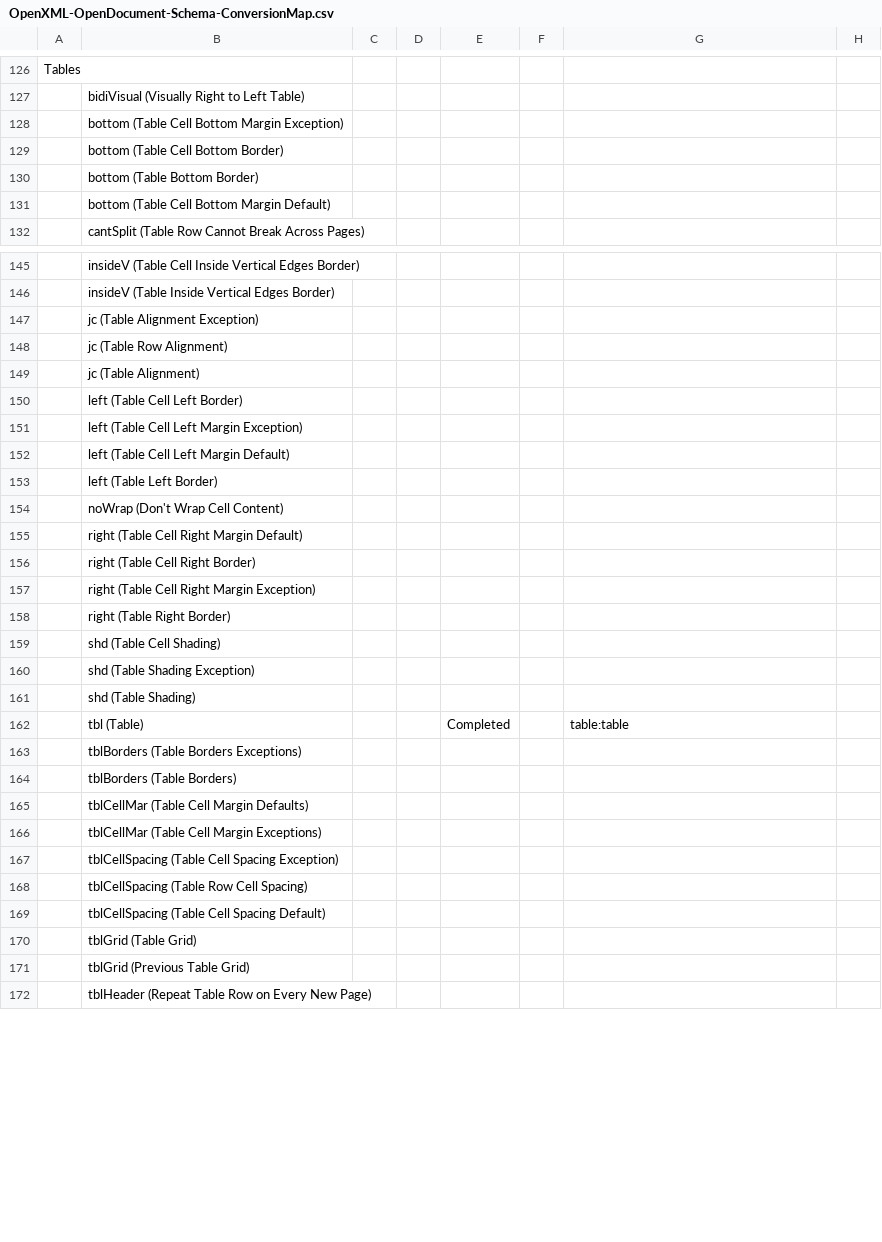
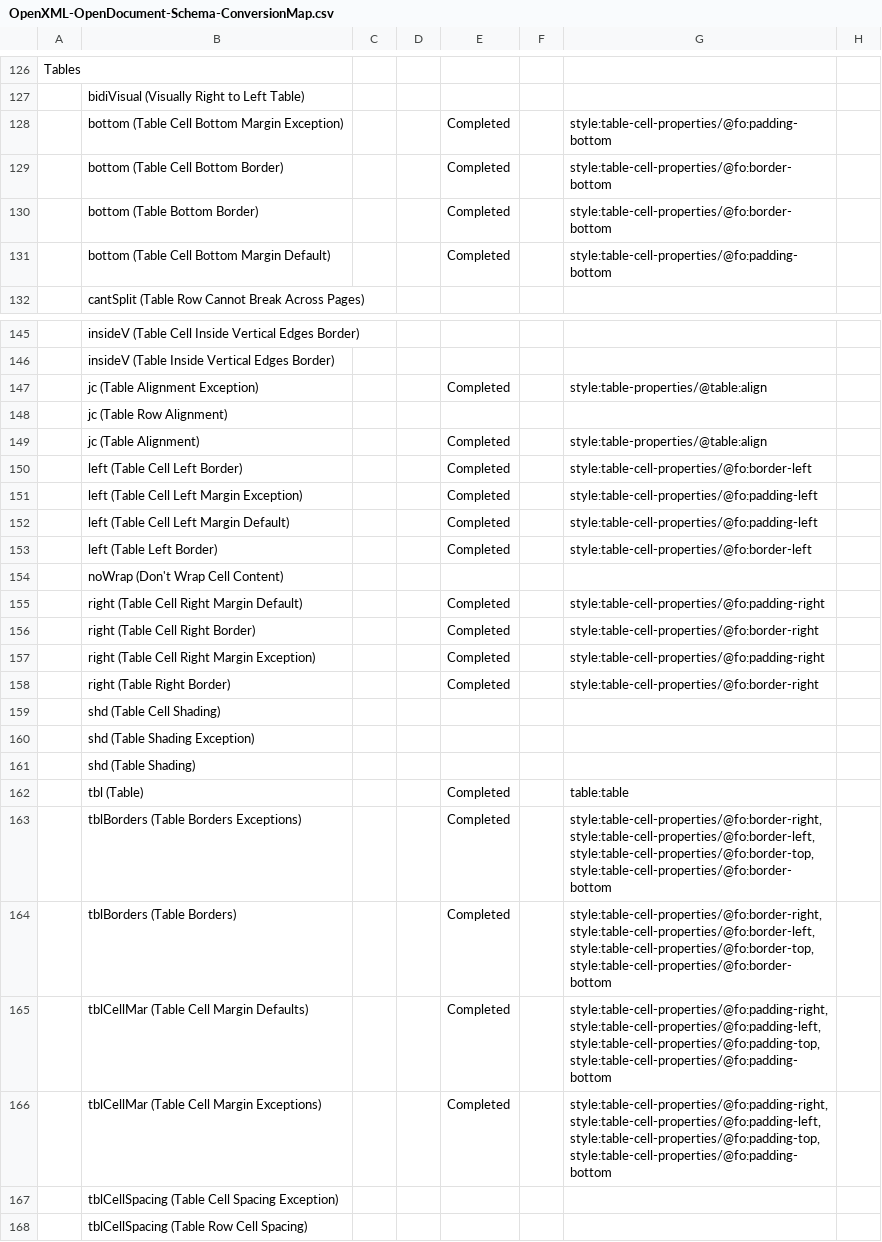
Before and after one commit to arlm/odf-converter, a CSV file: docs/Developer documentation/OpenXML-OpenDocument-Schema-ConversionMap.csv, drawn as a sheet; only a part is shown, gaps mark what is left out; the shorter side is filled out with more unchanged rows; the diff covers the shown part only.

Commit message:
updated

```diff
--- a/docs/Developer documentation/OpenXML-OpenDocument-Schema-ConversionMap.csv
+++ b/docs/Developer documentation/OpenXML-OpenDocument-Schema-ConversionMap.csv
@@ -127,6 +127,6 @@ Tables;;;;;;;
 ;bidiVisual (Visually Right to Left Table);;;;;;
-;bottom (Table Cell Bottom Margin Exception);;;;;;
-;bottom (Table Cell Bottom Border) ;;;;;;
-;bottom (Table Bottom Border);;;;;;
-;bottom (Table Cell Bottom Margin Default);;;;;;
+;bottom (Table Cell Bottom Margin Exception);;;Completed;;style:table-cell-properties/@fo:padding-bottom;
+;bottom (Table Cell Bottom Border) ;;;Completed;;style:table-cell-properties/@fo:border-bottom;
+;bottom (Table Bottom Border);;;Completed;;style:table-cell-properties/@fo:border-bottom;
+;bottom (Table Cell Bottom Margin Default);;;Completed;;style:table-cell-properties/@fo:padding-bottom;
 ;cantSplit (Table Row Cannot Break Across Pages);;;;;;
@@ -146,14 +146,14 @@ Tables;;;;;;;
 ;insideV (Table Inside Vertical Edges Border);;;;;;
-;jc (Table Alignment Exception) ;;;;;;
+;jc (Table Alignment Exception) ;;;Completed;;style:table-properties/@table:align;
 ;jc (Table Row Alignment) ;;;;;;
-;jc (Table Alignment) ;;;;;;
-;left (Table Cell Left Border) ;;;;;;
-;left (Table Cell Left Margin Exception) ;;;;;;
-;left (Table Cell Left Margin Default) ;;;;;;
-;left (Table Left Border);;;;;;
+;jc (Table Alignment) ;;;Completed;;style:table-properties/@table:align;
+;left (Table Cell Left Border) ;;;Completed;;style:table-cell-properties/@fo:border-left;
+;left (Table Cell Left Margin Exception) ;;;Completed;;style:table-cell-properties/@fo:padding-left;
+;left (Table Cell Left Margin Default) ;;;Completed;;style:table-cell-properties/@fo:padding-left;
+;left (Table Left Border);;;Completed;;style:table-cell-properties/@fo:border-left;
 ;noWrap (Don't Wrap Cell Content);;;;;;
-;right (Table Cell Right Margin Default) ;;;;;;
-;right (Table Cell Right Border) ;;;;;;
-;right (Table Cell Right Margin Exception) ;;;;;;
-;right (Table Right Border);;;;;;
+;right (Table Cell Right Margin Default) ;;;Completed;;style:table-cell-properties/@fo:padding-right;
+;right (Table Cell Right Border) ;;;Completed;;style:table-cell-properties/@fo:border-right;
+;right (Table Cell Right Margin Exception) ;;;Completed;;style:table-cell-properties/@fo:padding-right;
+;right (Table Right Border);;;Completed;;style:table-cell-properties/@fo:border-right;
 ;shd (Table Cell Shading);;;;;;
@@ -162,6 +162,6 @@ Tables;;;;;;;
 ;tbl (Table);;;Completed;;table:table;
-;tblBorders (Table Borders Exceptions);;;;;;
-;tblBorders (Table Borders);;;;;;
-;tblCellMar (Table Cell Margin Defaults) ;;;;;;
-;tblCellMar (Table Cell Margin Exceptions);;;;;;
+;tblBorders (Table Borders Exceptions);;;Completed;;style:table-cell-properties/@fo:border-right,style:table-cell-properties/@fo:border-left,style:table-cell-properties/@fo:border-top,style:table-cell-properties/@fo:border-bottom;
+;tblBorders (Table Borders);;;Completed;;style:table-cell-properties/@fo:border-right,style:table-cell-properties/@fo:border-left,style:table-cell-properties/@fo:border-top,style:table-cell-properties/@fo:border-bottom;
+;tblCellMar (Table Cell Margin Defaults) ;;;Completed;;style:table-cell-properties/@fo:padding-right,style:table-cell-properties/@fo:padding-left,style:table-cell-properties/@fo:padding-top,style:table-cell-properties/@fo:padding-bottom;
+;tblCellMar (Table Cell Margin Exceptions);;;Completed;;style:table-cell-properties/@fo:padding-right,style:table-cell-properties/@fo:padding-left,style:table-cell-properties/@fo:padding-top,style:table-cell-properties/@fo:padding-bottom;
 ;tblCellSpacing (Table Cell Spacing Exception);;;;;;
```
Also changed, not shown: 6 edited cells elsewhere in this file.
